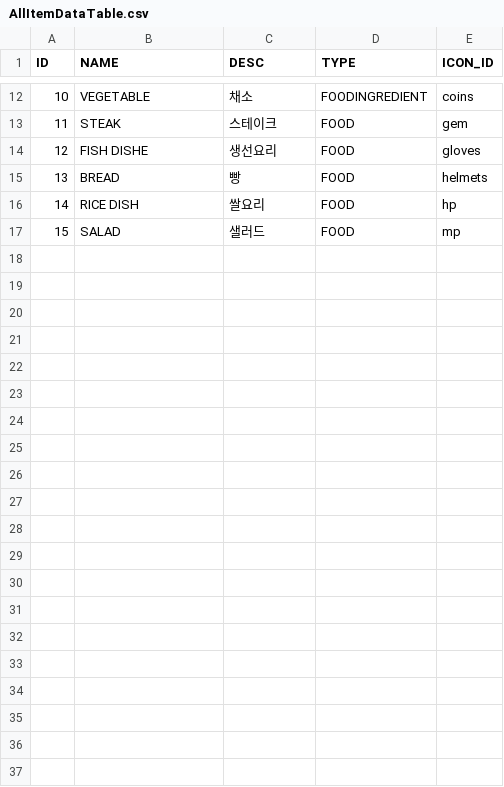
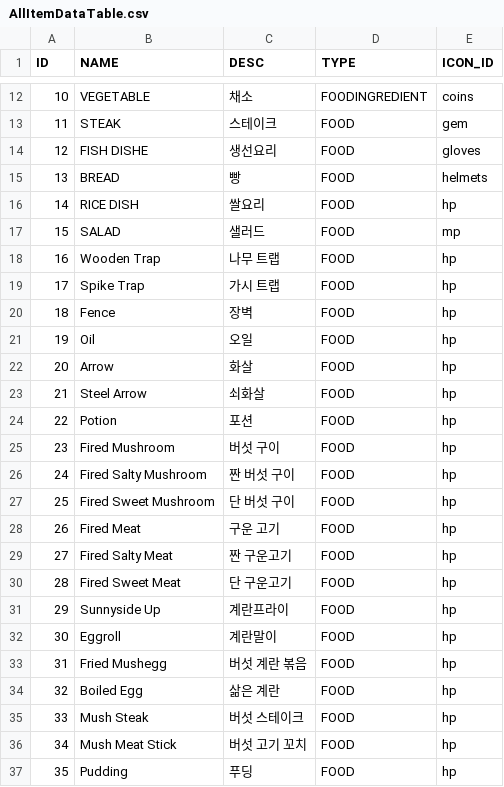
Before and after one commit to 12tg12tg/NeverlandForest, a CSV file: Assets/Resources/Tables/AllItemDataTable.csv, drawn as a sheet; only a part is shown, gaps mark what is left out.

```diff
--- a/Assets/Resources/Tables/AllItemDataTable.csv
+++ b/Assets/Resources/Tables/AllItemDataTable.csv
@@ -17 +17,21 @@
 15,SALAD,샐러드,FOOD,mp
+16,Wooden Trap,나무 트랩,FOOD,hp
+17,Spike Trap,가시 트랩,FOOD,hp
+18,Fence,장벽,FOOD,hp
+19,Oil,오일,FOOD,hp
+20,Arrow,화살,FOOD,hp
+21,Steel Arrow,쇠화살,FOOD,hp
+22,Potion,포션,FOOD,hp
+23,Fired Mushroom,버섯 구이,FOOD,hp
+24,Fired Salty Mushroom,짠 버섯 구이,FOOD,hp
+25,Fired Sweet Mushroom,단 버섯 구이,FOOD,hp
+26,Fired Meat,구운 고기,FOOD,hp
+27,Fired Salty Meat,짠 구운고기,FOOD,hp
+28,Fired Sweet Meat,단 구운고기,FOOD,hp
+29,Sunnyside Up,계란프라이,FOOD,hp
+30,Eggroll,계란말이,FOOD,hp
+31,Fried Mushegg,버섯 계란 볶음,FOOD,hp
+32,Boiled Egg,삶은 계란,FOOD,hp
+33,Mush Steak,버섯 스테이크,FOOD,hp
+34,Mush Meat Stick,버섯 고기 꼬치,FOOD,hp
+35,Pudding,푸딩,FOOD,hp
```
Also changed, not shown: 14 other files.
